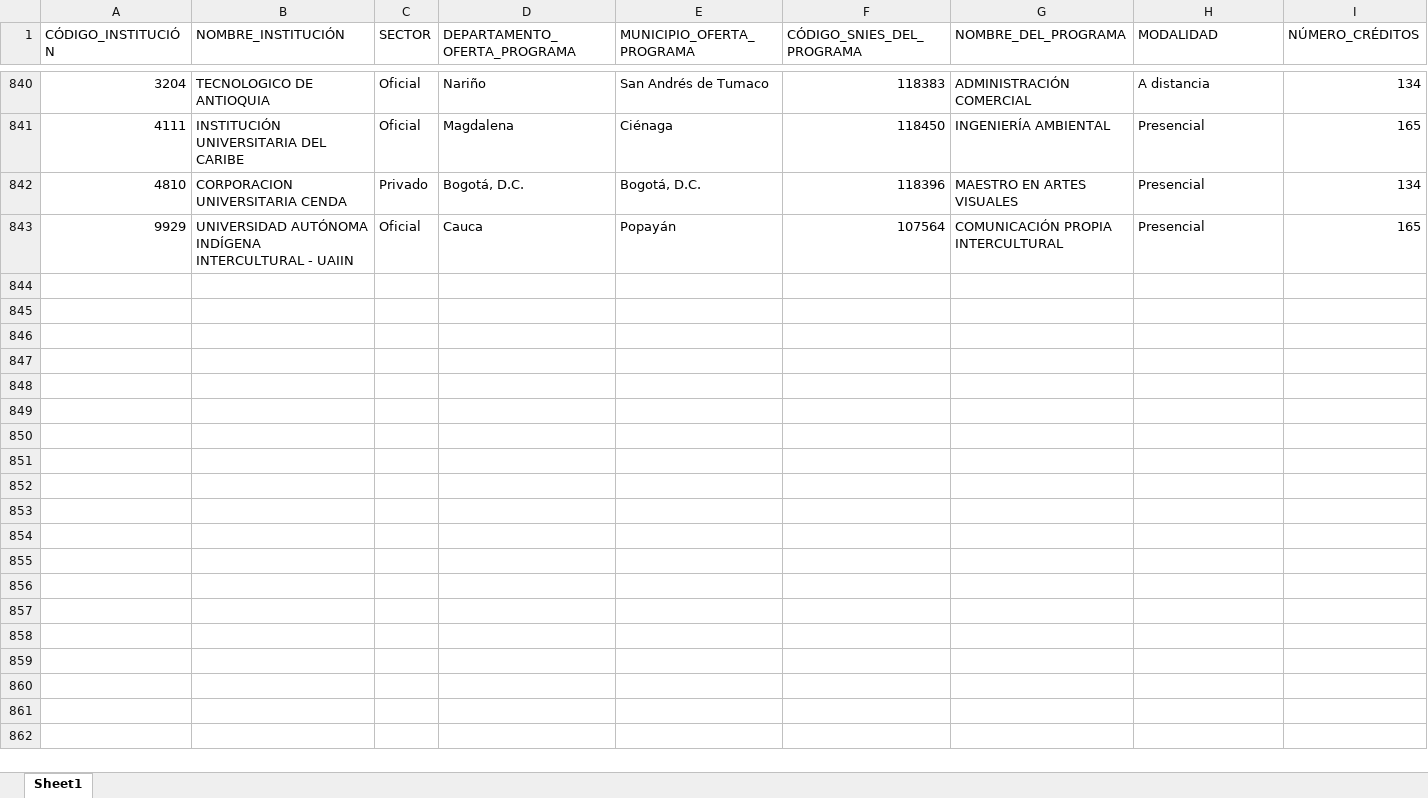
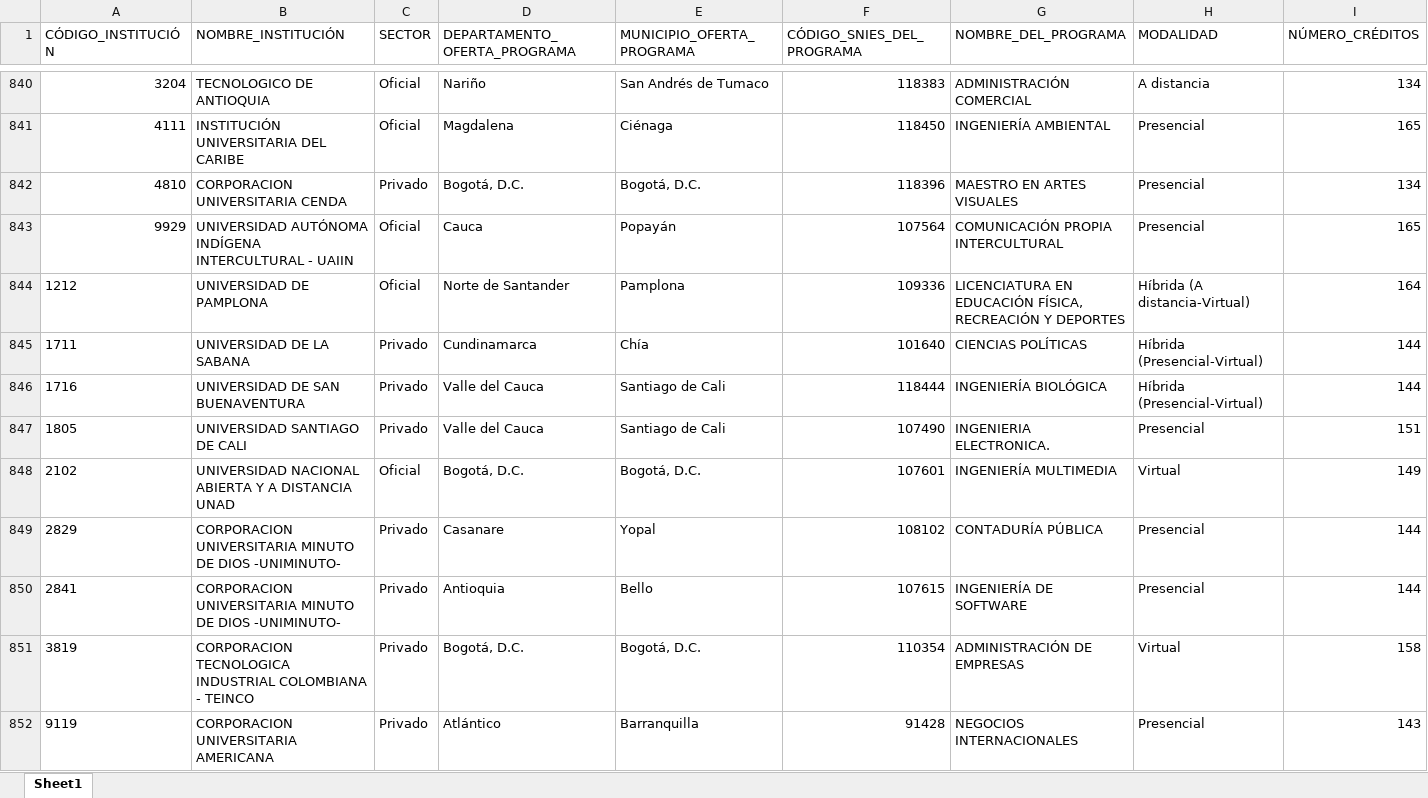
Before and after one commit to hasuarez32/snies-monitor-pbi, an Excel workbook: data/novedades/Modificados_pregrado.xlsx, sheet Sheet1, drawn as a sheet; only a part is shown, gaps mark what is left out; values as stored, in another font and other column widths than the file's, no borders; rows hold the shown columns only; the diff names each change by its address in the sheet, - before the commit and + after, or states it on an @@ line.

Commit message:
snies: 2026-05-11

```diff
--- a/data/novedades/Modificados_pregrado.xlsx (sheet Sheet1)
+++ b/data/novedades/Modificados_pregrado.xlsx (sheet Sheet1)
+row 844: 1212 | UNIVERSIDAD DE PAMPLONA | Oficial | Norte de Santander | Pamplona | 109336 | LICENCIATURA EN EDUCACIÓN FÍSICA, RECREACIÓN Y DEPORTES | Híbrida (A distancia-Virtual) | 164
+row 845: 1711 | UNIVERSIDAD DE LA SABANA | Privado | Cundinamarca | Chía | 101640 | CIENCIAS POLÍTICAS | Híbrida (Presencial-Virtual) | 144
+row 846: 1716 | UNIVERSIDAD DE SAN BUENAVENTURA | Privado | Valle del Cauca | Santiago de Cali | 118444 | INGENIERÍA BIOLÓGICA | Híbrida (Presencial-Virtual) | 144
+row 847: 1805 | UNIVERSIDAD SANTIAGO DE CALI | Privado | Valle del Cauca | Santiago de Cali | 107490 | INGENIERIA ELECTRONICA. | Presencial | 151
+row 848: 2102 | UNIVERSIDAD NACIONAL ABIERTA Y A DISTANCIA UNAD | Oficial | Bogotá, D.C. | Bogotá, D.C. | 107601 | INGENIERÍA MULTIMEDIA | Virtual | 149
+row 849: 2829 | CORPORACION UNIVERSITARIA MINUTO DE DIOS -UNIMINUTO- | Privado | Casanare | Yopal | 108102 | CONTADURÍA PÚBLICA | Presencial | 144
+row 850: 2841 | CORPORACION UNIVERSITARIA MINUTO DE DIOS -UNIMINUTO- | Privado | Antioquia | Bello | 107615 | INGENIERÍA DE SOFTWARE | Presencial | 144
+row 851: 3819 | CORPORACION TECNOLOGICA INDUSTRIAL COLOMBIANA - TEINCO | Privado | Bogotá, D.C. | Bogotá, D.C. | 110354 | ADMINISTRACIÓN DE EMPRESAS | Virtual | 158
+row 852: 9119 | CORPORACION UNIVERSITARIA AMERICANA | Privado | Atlántico | Barranquilla | 91428 | NEGOCIOS INTERNACIONALES | Presencial | 143
```
Also changed, not shown: data/novedades/Inactivos_pregrado.xlsx, data/novedades/Nuevos_pregrado.xlsx, 3 other files.
